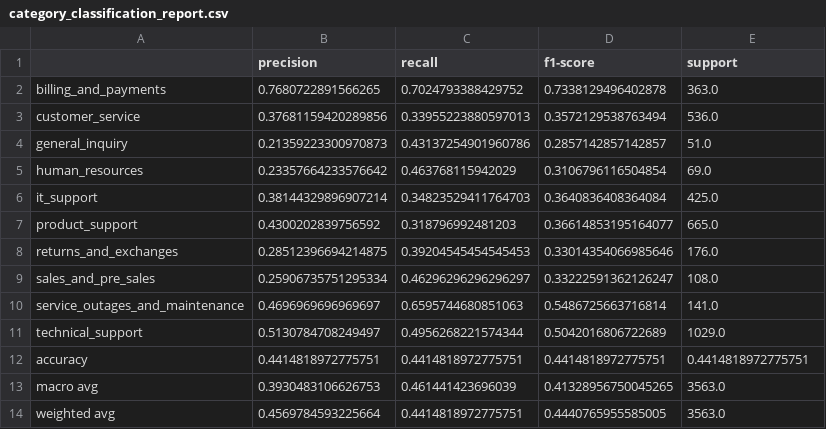
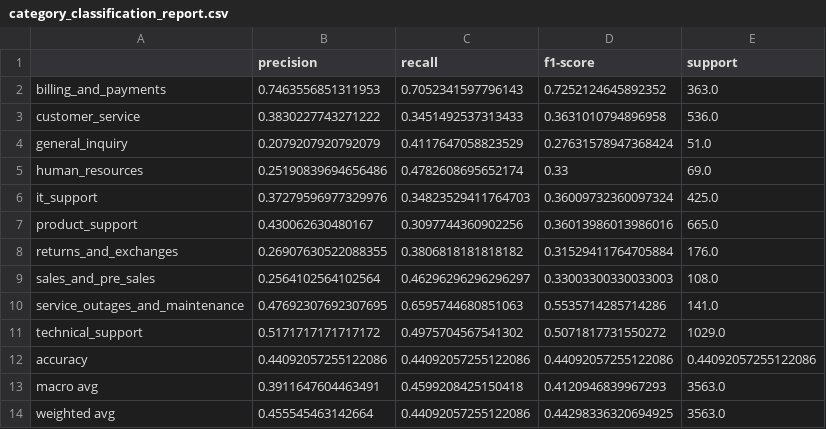
Before and after one commit to shubhamjoshipromail-svg/opspilot-ai, a CSV file: verticals/ticket-intelligence/ml/ticket_intelligence/outputs/category_classification_report.csv, drawn as a sheet.

```diff
--- a/verticals/ticket-intelligence/ml/ticket_intelligence/outputs/category_classification_report.csv
+++ b/verticals/ticket-intelligence/ml/ticket_intelligence/outputs/category_classification_report.csv
@@ -1,14 +1,14 @@
 ,precision,recall,f1-score,support
-billing_and_payments,0.7680722891566265,0.7024793388429752,0.7338129496402878,363.0
-customer_service,0.37681159420289856,0.33955223880597013,0.3572129538763494,536.0
-general_inquiry,0.21359223300970873,0.43137254901960786,0.2857142857142857,51.0
-human_resources,0.23357664233576642,0.463768115942029,0.3106796116504854,69.0
-it_support,0.38144329896907214,0.34823529411764703,0.3640836408364084,425.0
-product_support,0.4300202839756592,0.318796992481203,0.36614853195164077,665.0
-returns_and_exchanges,0.28512396694214875,0.39204545454545453,0.33014354066985646,176.0
-sales_and_pre_sales,0.25906735751295334,0.46296296296296297,0.33222591362126247,108.0
-service_outages_and_maintenance,0.4696969696969697,0.6595744680851063,0.5486725663716814,141.0
-technical_support,0.5130784708249497,0.4956268221574344,0.5042016806722689,1029.0
-accuracy,0.4414818972775751,0.4414818972775751,0.4414818972775751,0.4414818972775751
-macro avg,0.3930483106626753,0.461441423696039,0.41328956750045265,3563.0
-weighted avg,0.4569784593225664,0.4414818972775751,0.4440765955585005,3563.0
+billing_and_payments,0.7463556851311953,0.7052341597796143,0.7252124645892352,363.0
+customer_service,0.3830227743271222,0.3451492537313433,0.3631010794896958,536.0
+general_inquiry,0.2079207920792079,0.4117647058823529,0.27631578947368424,51.0
+human_resources,0.25190839694656486,0.4782608695652174,0.33,69.0
+it_support,0.37279596977329976,0.34823529411764703,0.36009732360097324,425.0
+product_support,0.430062630480167,0.3097744360902256,0.36013986013986016,665.0
+returns_and_exchanges,0.26907630522088355,0.3806818181818182,0.31529411764705884,176.0
+sales_and_pre_sales,0.2564102564102564,0.46296296296296297,0.33003300330033003,108.0
+service_outages_and_maintenance,0.47692307692307695,0.6595744680851063,0.5535714285714286,141.0
+technical_support,0.5171717171717172,0.4975704567541302,0.5071817731550272,1029.0
+accuracy,0.44092057255122086,0.44092057255122086,0.44092057255122086,0.44092057255122086
+macro avg,0.3911647604463491,0.4599208425150418,0.4120946839967293,3563.0
+weighted avg,0.455545463142664,0.44092057255122086,0.44298336320694925,3563.0
```
Also changed, not shown: verticals/ticket-intelligence/ml/ticket_intelligence/outputs/priority_classification_report.csv, verticals/ticket-intelligence/ml/ticket_intelligence/outputs/threshold_sweep.csv, 27 other files.
